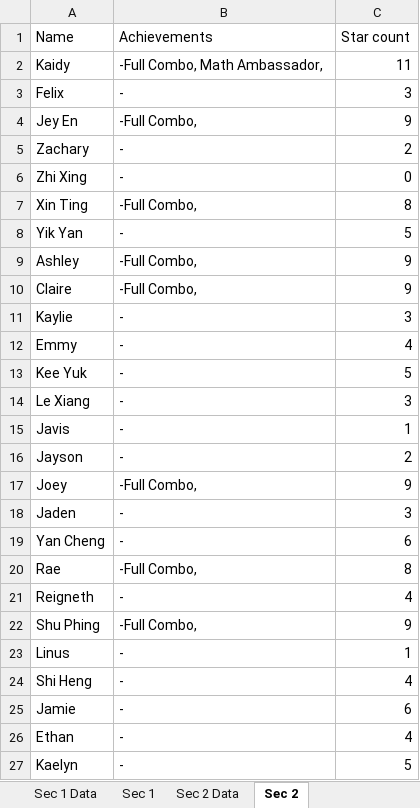
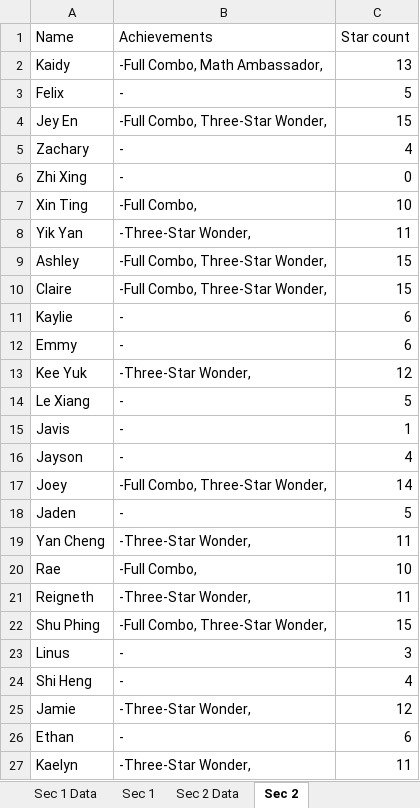
Before and after one commit to wenjunthenwj/wenjunthenwj.github.io, an Excel workbook: docs/data.xlsx, sheet Sec 2, drawn as a sheet; only a part is shown; values as stored, in another font and other column widths than the file's, no borders; the diff covers the shown part only; the diff names each change by its address in the sheet, - before the commit and + after, or states it on an @@ line.

```diff
--- a/docs/data.xlsx (sheet Sec 2)
+++ b/docs/data.xlsx (sheet Sec 2)
-C2 (Star count): 11
+C2 (Star count): 13
-C3 (Star count): 3
+C3 (Star count): 5
-B4 (Achievements): -Full Combo,
+B4 (Achievements): -Full Combo, Three-Star Wonder,
-C4 (Star count): 9
+C4 (Star count): 15
-C5 (Star count): 2
+C5 (Star count): 4
-C7 (Star count): 8
+C7 (Star count): 10
-B8 (Achievements): -
+B8 (Achievements): -Three-Star Wonder,
-C8 (Star count): 5
+C8 (Star count): 11
-B9:B10 (Achievements): -Full Combo,
+B9:B10 (Achievements): -Full Combo, Three-Star Wonder,
-C9:C10 (Star count): 9
+C9:C10 (Star count): 15
-C11 (Star count): 3
+C11 (Star count): 6
-C12 (Star count): 4
+C12 (Star count): 6
-B13 (Achievements): -
+B13 (Achievements): -Three-Star Wonder,
-C13 (Star count): 5
+C13 (Star count): 12
-C14 (Star count): 3
+C14 (Star count): 5
-C16 (Star count): 2
+C16 (Star count): 4
-B17 (Achievements): -Full Combo,
+B17 (Achievements): -Full Combo, Three-Star Wonder,
-C17 (Star count): 9
+C17 (Star count): 14
-C18 (Star count): 3
+C18 (Star count): 5
-B19 (Achievements): -
+B19 (Achievements): -Three-Star Wonder,
-C19 (Star count): 6
+C19 (Star count): 11
-C20 (Star count): 8
+C20 (Star count): 10
-B21 (Achievements): -
+B21 (Achievements): -Three-Star Wonder,
-C21 (Star count): 4
+C21 (Star count): 11
-B22 (Achievements): -Full Combo,
+B22 (Achievements): -Full Combo, Three-Star Wonder,
-C22 (Star count): 9
+C22 (Star count): 15
-C23 (Star count): 1
+C23 (Star count): 3
-B25 (Achievements): -
+B25 (Achievements): -Three-Star Wonder,
-C25 (Star count): 6
+C25 (Star count): 12
-C26 (Star count): 4
+C26 (Star count): 6
-B27 (Achievements): -
+B27 (Achievements): -Three-Star Wonder,
-C27 (Star count): 5
+C27 (Star count): 11
```
Also changed, not shown: 5 edited cells elsewhere in this sheet, sheet Sec 2 Data, sheet Sec 1 Data, sheet Sec 1.
